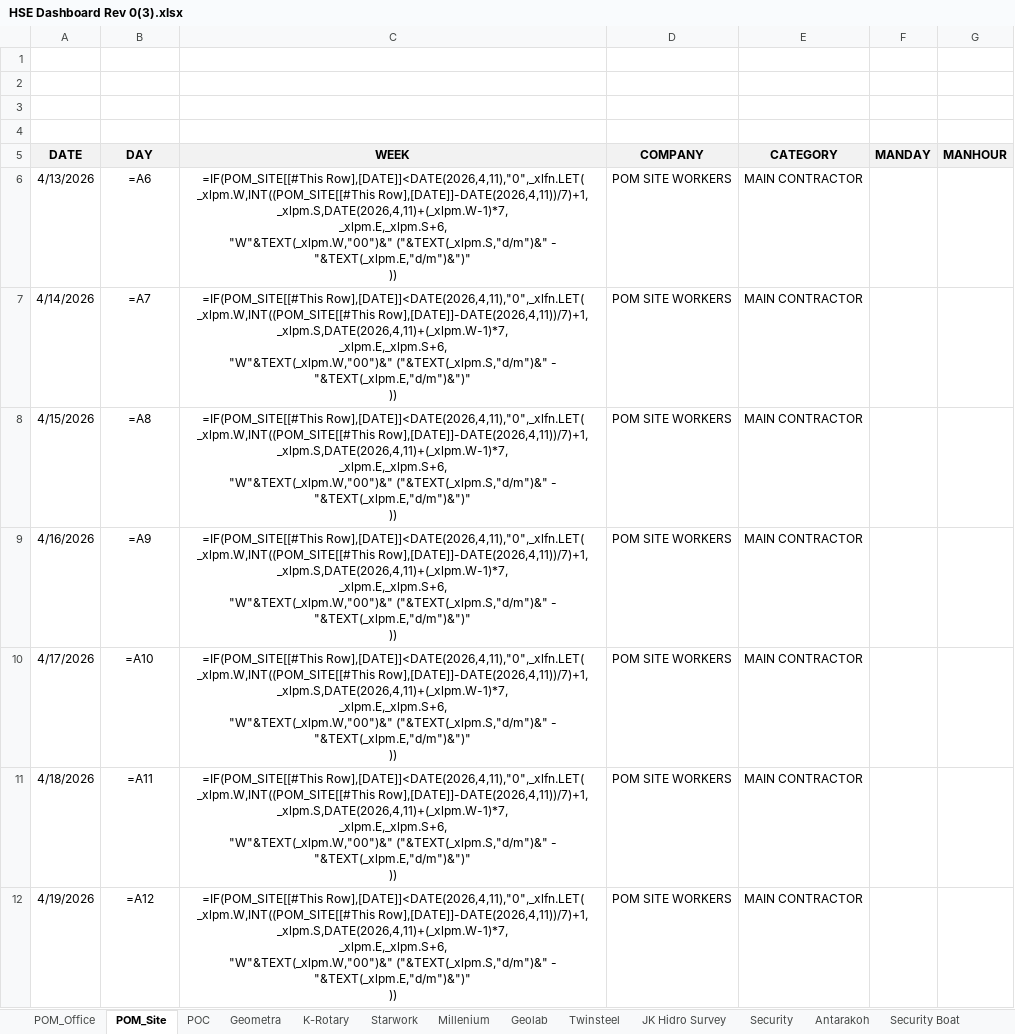
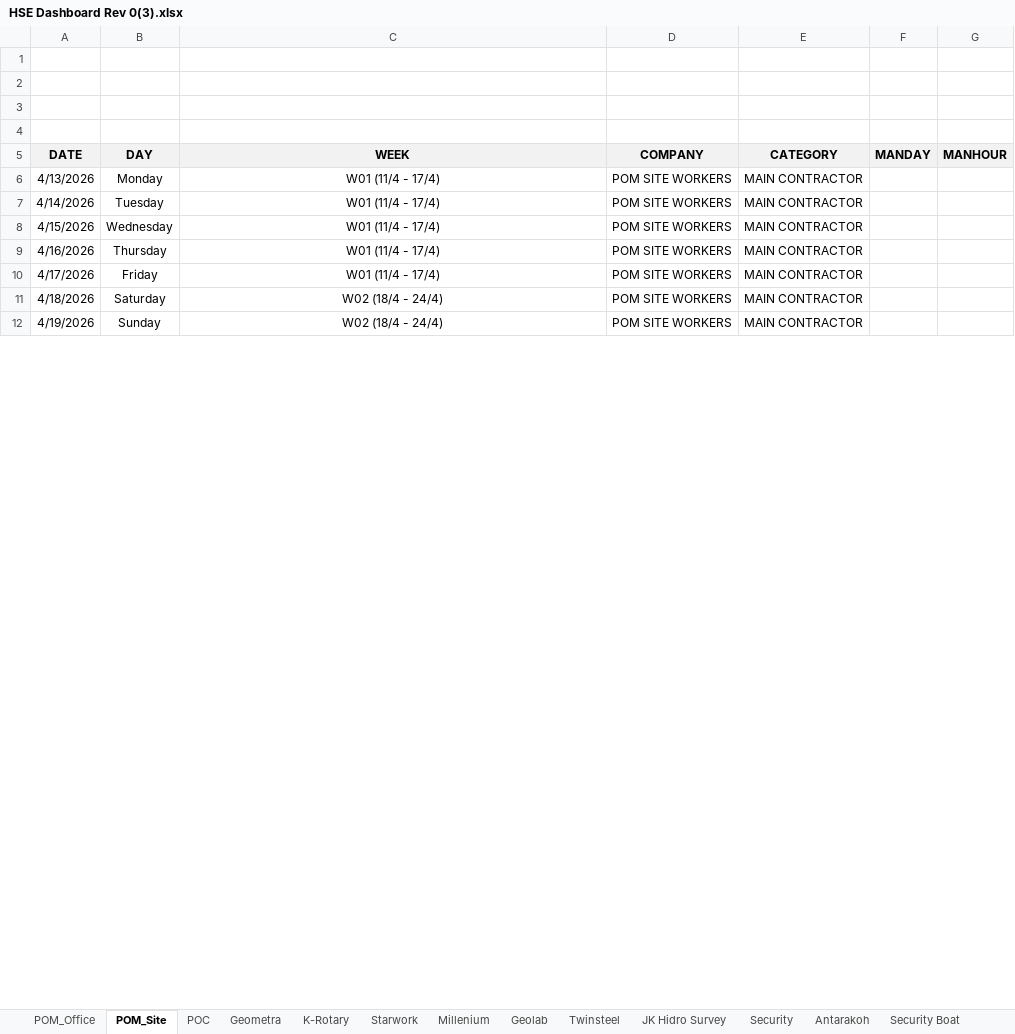
Before and after one commit to ikhwannazam93/hse-performance-dashboard, an Excel workbook: HSE Dashboard Rev 0(3).xlsx, sheet POM_Site, drawn as a sheet; only a part is shown; values as stored, in another font and other column widths than the file's, no borders; formulas without a stored value are shown as written; table styles not drawn; ↵ is a line break in a cell; the diff covers the shown part only; the diff names each change by its address in the sheet, - before the commit and + after, or states it on an @@ line.

```diff
--- a/HSE Dashboard Rev 0(3).xlsx (sheet POM_Site)
+++ b/HSE Dashboard Rev 0(3).xlsx (sheet POM_Site)
-B6 (DAY): =A6
+B6 (DAY): Monday
-C6:C10 (WEEK): =IF(POM_SITE[[#This Row],[DATE]]<DATE(2026,4,11),"0",_xlfn.LET( ↵ _xlpm.W,INT((POM_SITE[[#This Row],[DATE]]-DATE(2026,4,11))/7)+1, ↵ _xlpm.S,DATE(2026,4,11)+(_xlpm.W-1)*7, ↵ _xlpm.E,_xlpm.S+6, ↵ "W"&TEXT(_xlpm.W,"00")&" ("&TEXT(_xlpm.S,"d/m")&" - "&TEXT(_xlpm.E,"d/m")&")" ↵ ))
+C6:C10 (WEEK): W01 (11/4 - 17/4)
-B7 (DAY): =A7
+B7 (DAY): Tuesday
-B8 (DAY): =A8
+B8 (DAY): Wednesday
-B9 (DAY): =A9
+B9 (DAY): Thursday
-B10 (DAY): =A10
+B10 (DAY): Friday
-B11 (DAY): =A11
+B11 (DAY): Saturday
-C11:C12 (WEEK): =IF(POM_SITE[[#This Row],[DATE]]<DATE(2026,4,11),"0",_xlfn.LET( ↵ _xlpm.W,INT((POM_SITE[[#This Row],[DATE]]-DATE(2026,4,11))/7)+1, ↵ _xlpm.S,DATE(2026,4,11)+(_xlpm.W-1)*7, ↵ _xlpm.E,_xlpm.S+6, ↵ "W"&TEXT(_xlpm.W,"00")&" ("&TEXT(_xlpm.S,"d/m")&" - "&TEXT(_xlpm.E,"d/m")&")" ↵ ))
+C11:C12 (WEEK): W02 (18/4 - 24/4)
-B12 (DAY): =A12
+B12 (DAY): Sunday
```
Also changed, not shown: 7 added rows and 318 edited cells elsewhere in this sheet, sheet Lagging, sheet POC, sheet POM_Office, sheet Training, sheet Leading, sheet K-Rotary, 11 more sheets.
